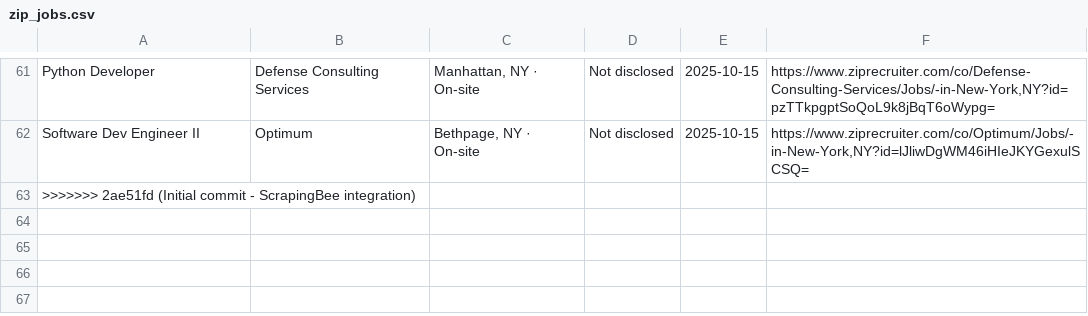
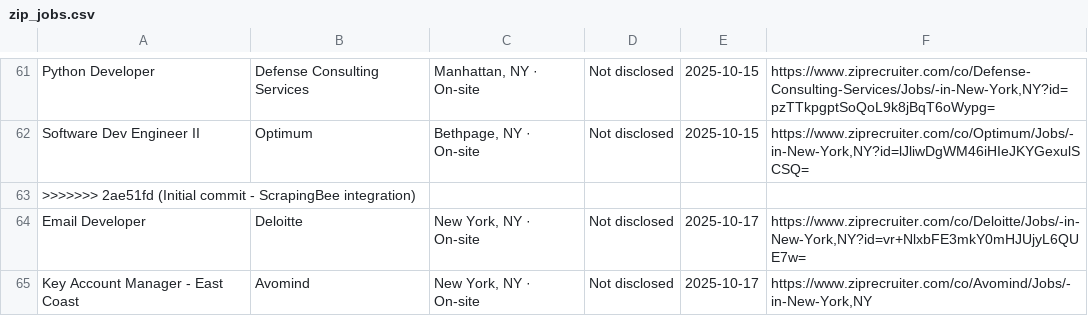
Before and after one commit to Ravneetsingh04/indeed_scraper, a CSV file: zip_jobs.csv, drawn as a sheet; only a part is shown, gaps mark what is left out; the diff names each change by its address in the sheet, - before the commit and + after, or states it on an @@ line.

```diff
--- a/zip_jobs.csv
+++ b/zip_jobs.csv
+row 64: Email Developer | Deloitte | New York, NY · On-site | Not disclosed | 2025-10-17 | https://www.ziprecruiter.com/co/Deloitte/Jobs/-in-New-York,NY?id=vr+NlxbFE3mkY0mHJUjyL6QUE7w=
+row 65: Key Account Manager - East Coast | Avomind | New York, NY · On-site | Not disclosed | 2025-10-17 | https://www.ziprecruiter.com/co/Avomind/Jobs/-in-New-York,NY
```
